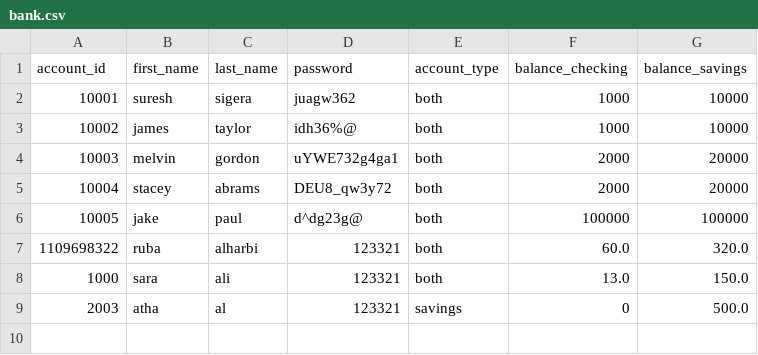
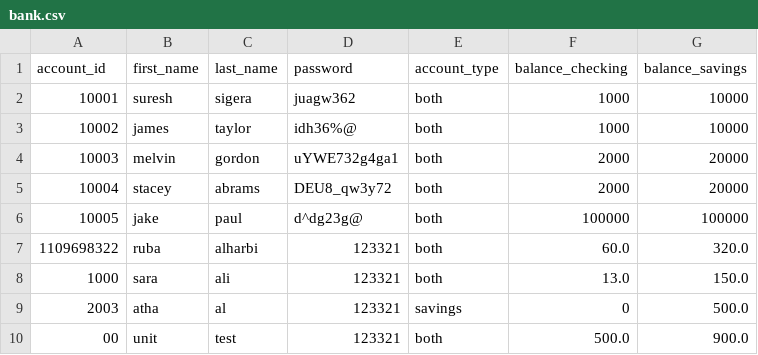
Before and after one commit to Rubabdran/Python_Banking_App, a CSV file: bank.csv, drawn as a sheet; the diff names each change by its address in the sheet, - before the commit and + after, or states it on an @@ line.

Commit message:
update unit test

```diff
--- a/bank.csv
+++ b/bank.csv
+row 10: 00 | unit | test | 123321 | both | 500.0 | 900.0
```
Also changed, not shown: 2 other files.
